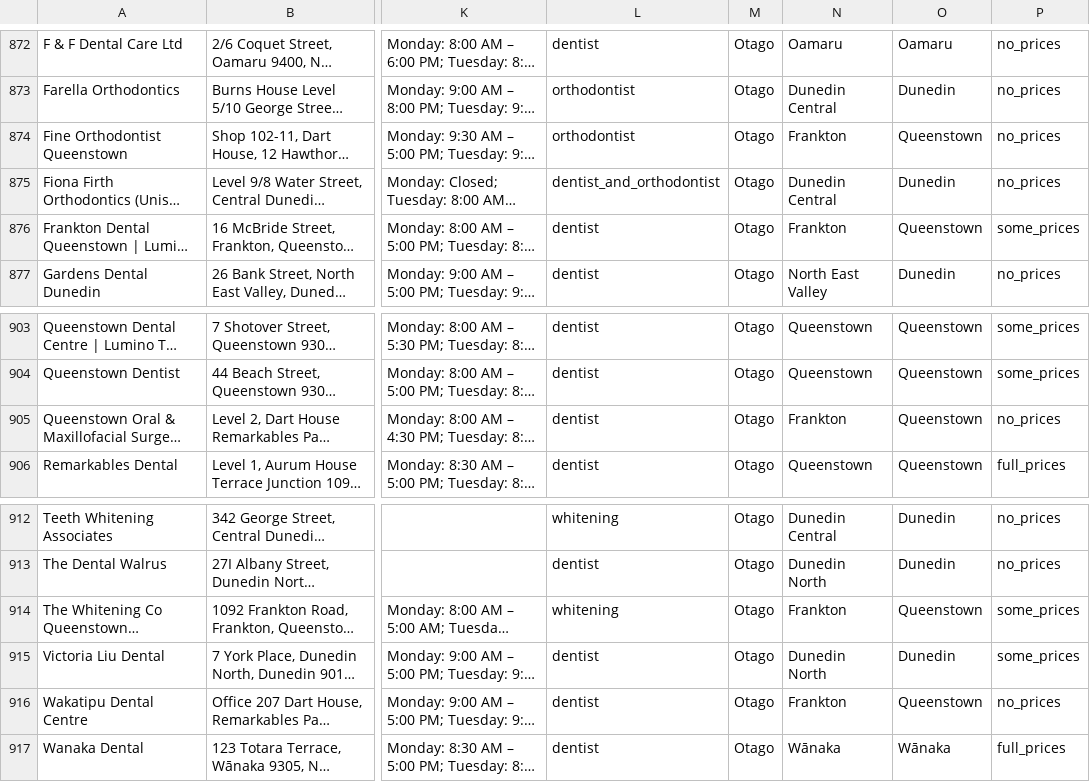
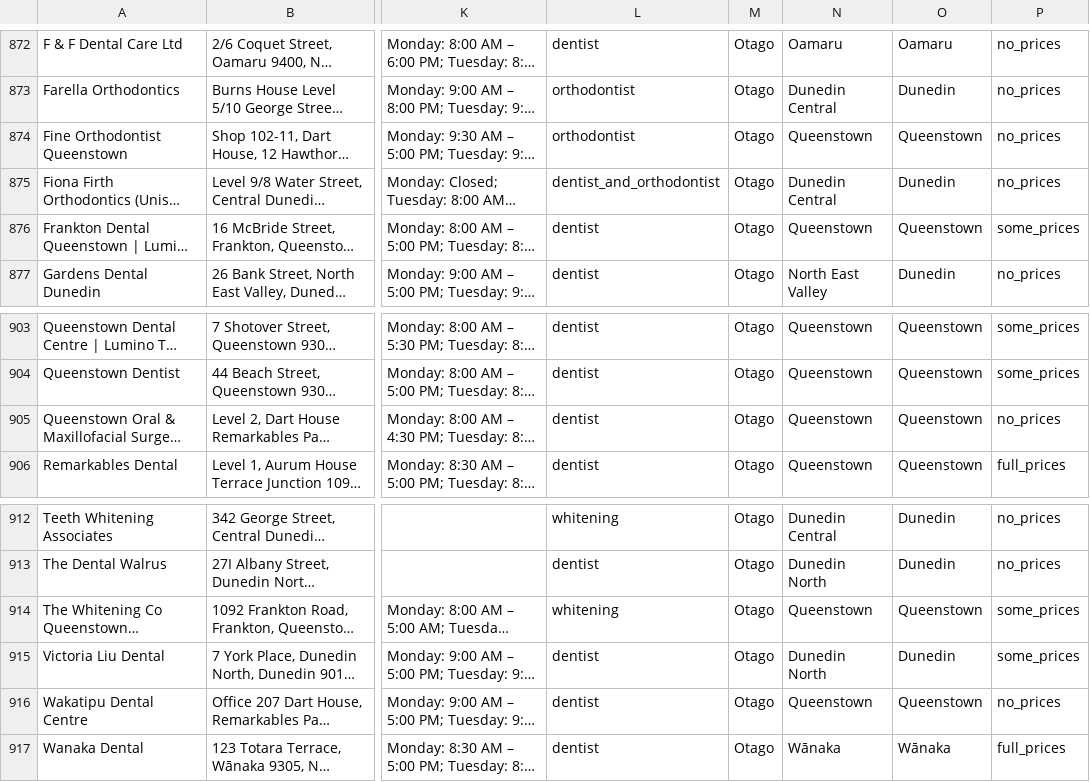
Before and after one commit to The-Directory-Guys/Dental.Directory, a CSV file: dental_clinics_all.csv, drawn as a sheet; only a part is shown, gaps mark what is left out; long unchanged cells end in …; the diff names each change by its address in the sheet, - before the commit and + after, or states it on an @@ line.

Commit message:
Merge Frankton (Otago) into Queenstown

```diff
--- a/dental_clinics_all.csv
+++ b/dental_clinics_all.csv
-N874: Frankton
+N874: Queenstown
-N876: Frankton
+N876: Queenstown
-N905: Frankton
+N905: Queenstown
-N914: Frankton
+N914: Queenstown
-N916: Frankton
+N916: Queenstown
```
